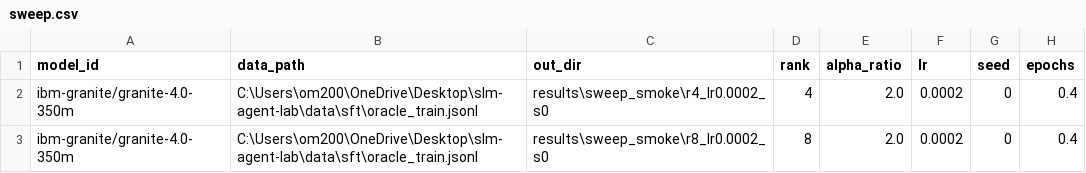
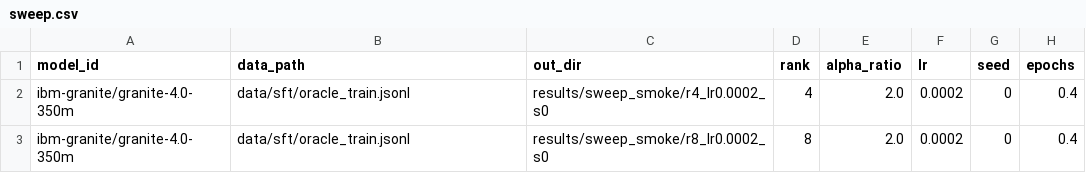
Before and after one commit to Gangadhar017/SLM-agent-Lab, a CSV file: results/sweep_smoke/sweep.csv, drawn as a sheet; only a part is shown; the diff names each change by its address in the sheet, - before the commit and + after, or states it on an @@ line.

```diff
--- a/results/sweep_smoke/sweep.csv
+++ b/results/sweep_smoke/sweep.csv
-B2:B3 (data_path): C:\Users\om200\OneDrive\Desktop\slm-agent-lab\data\sft\oracle_train.jsonl
+B2:B3 (data_path): data/sft/oracle_train.jsonl
-C2 (out_dir): results\sweep_smoke\r4_lr0.0002_s0
+C2 (out_dir): results/sweep_smoke/r4_lr0.0002_s0
-C3 (out_dir): results\sweep_smoke\r8_lr0.0002_s0
+C3 (out_dir): results/sweep_smoke/r8_lr0.0002_s0
```
Also changed, not shown: 12 other files.
